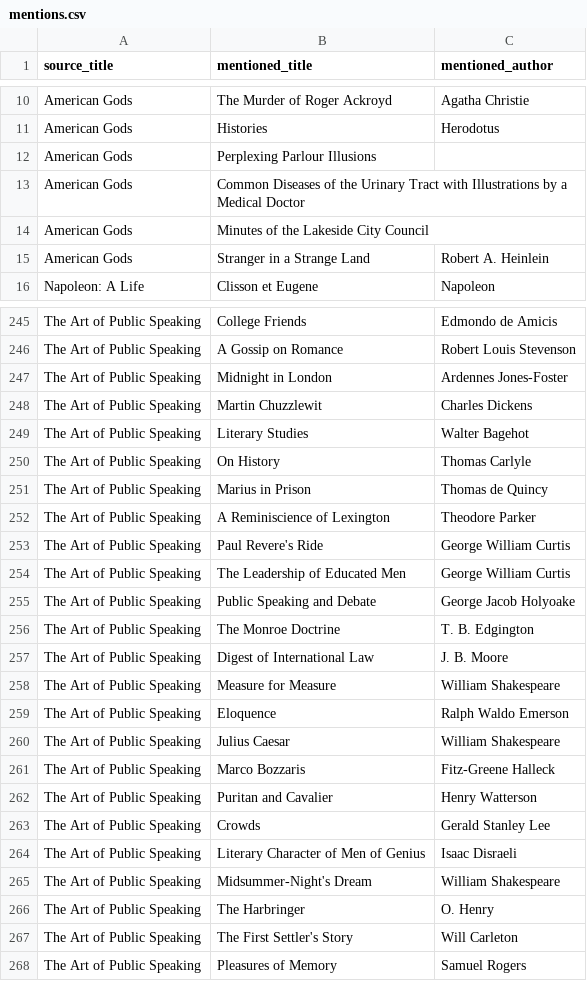
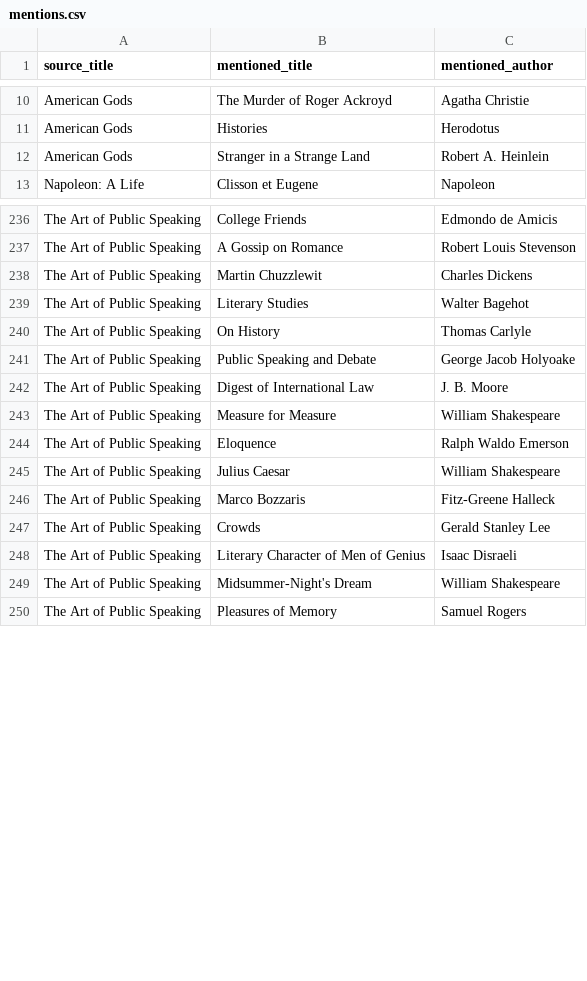
Before and after one commit to SaturdaysinthePark/book-browser, a CSV file: data/mentions.csv, drawn as a sheet; only a part is shown, gaps mark what is left out; the diff covers the shown part only.

```diff
--- a/data/mentions.csv
+++ b/data/mentions.csv
@@ -11,5 +11,2 @@ American Gods,The Murder of Roger Ackroyd,Agatha Christie
 American Gods,Histories,Herodotus
-American Gods,Perplexing Parlour Illusions,
-American Gods,Common Diseases of the Urinary Tract with Illustrations by a Medical Doctor,
-American Gods,Minutes of the Lakeside City Council,
 American Gods,Stranger in a Strange Land,Robert A. Heinlein
@@ -246,3 +237,2 @@ The Art of Public Speaking,College Friends,Edmondo de Amicis
 The Art of Public Speaking,A Gossip on Romance,Robert Louis Stevenson
-The Art of Public Speaking,Midnight in London,Ardennes Jones-Foster
 The Art of Public Speaking,Martin Chuzzlewit,Charles Dickens
@@ -250,8 +240,3 @@ The Art of Public Speaking,Literary Studies,Walter Bagehot
 The Art of Public Speaking,On History,Thomas Carlyle
-The Art of Public Speaking,Marius in Prison,Thomas de Quincy
-The Art of Public Speaking,A Reminiscience of Lexington,Theodore Parker
-The Art of Public Speaking,Paul Revere's Ride,George William Curtis
-The Art of Public Speaking,The Leadership of Educated Men,George William Curtis
 The Art of Public Speaking,Public Speaking and Debate,George Jacob Holyoake
-The Art of Public Speaking,The Monroe Doctrine,T. B. Edgington
 The Art of Public Speaking,Digest of International Law,J. B. Moore
@@ -261,3 +246,2 @@ The Art of Public Speaking,Julius Caesar,William Shakespeare
 The Art of Public Speaking,Marco Bozzaris,Fitz-Greene Halleck
-The Art of Public Speaking,Puritan and Cavalier,Henry Watterson
 The Art of Public Speaking,Crowds,Gerald Stanley Lee
@@ -265,4 +249,2 @@ The Art of Public Speaking,Literary Character of Men of Genius,Isaac Disraeli
 The Art of Public Speaking,Midsummer-Night's Dream,William Shakespeare
-The Art of Public Speaking,The Harbringer,O. Henry
-The Art of Public Speaking,The First Settler's Story,Will Carleton
 The Art of Public Speaking,Pleasures of Memory,Samuel Rogers
```
Also changed, not shown: 1 added row and 9 removed rows elsewhere in this file, 3 other files.
